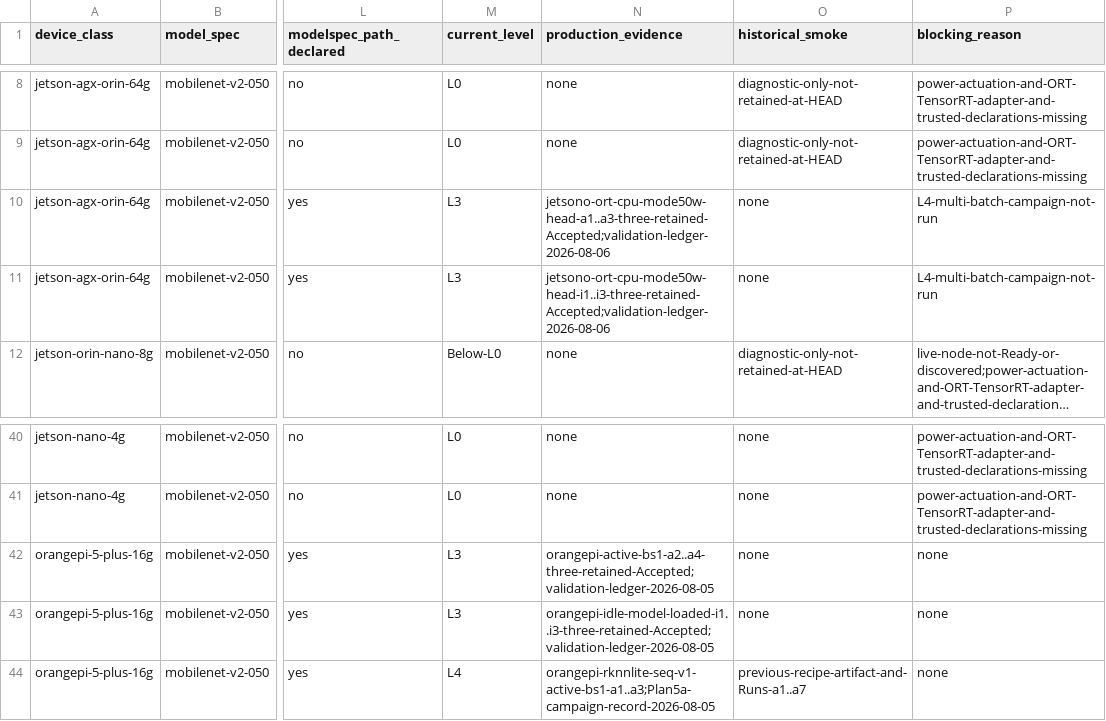
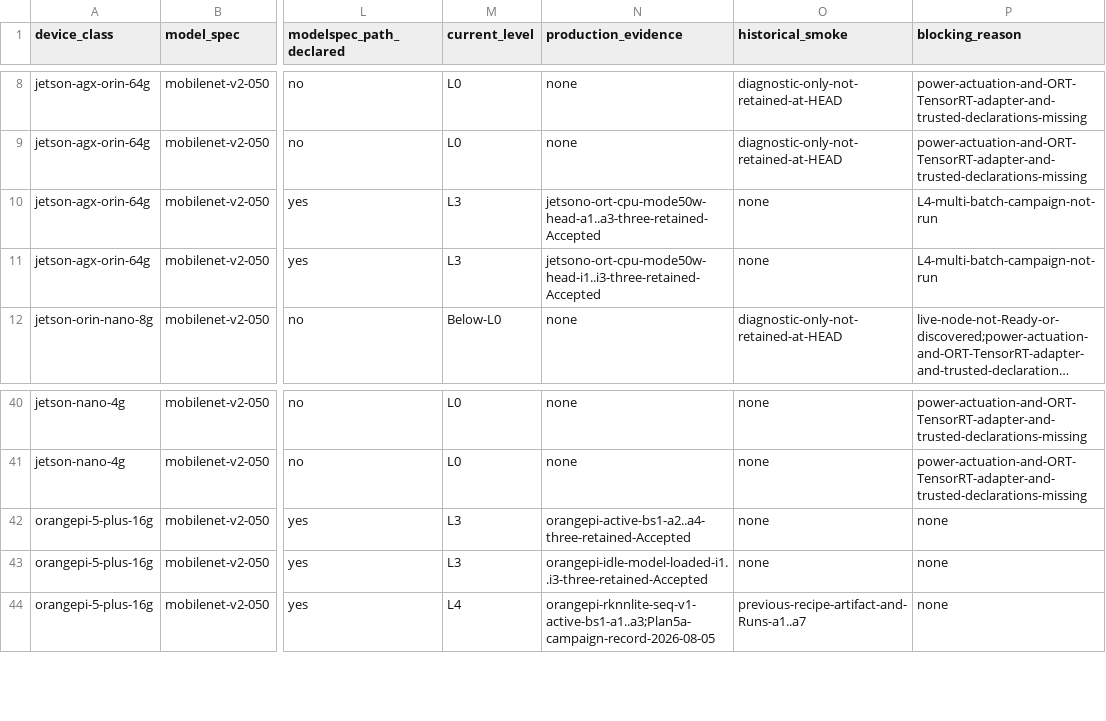
Before and after one commit to lab-paper-code/chill, a CSV file: docs/design/profiling/foundations/runtime-execution/05-support-matrix.csv, drawn as a sheet; only a part is shown, gaps mark what is left out; long unchanged cells end in …; the diff names each change by its address in the sheet, - before the commit and + after, or states it on an @@ line.

Commit message:
docs: keep live validation in evidence store

```diff
--- a/docs/design/profiling/foundations/runtime-execution/05-support-matrix.csv
+++ b/docs/design/profiling/foundations/runtime-execution/05-support-matrix.csv
-N10 (production_evidence): jetsono-ort-cpu-mode50w-head-a1..a3-three-retained-Accepted;validation-ledger-2026-08-06
+N10 (production_evidence): jetsono-ort-cpu-mode50w-head-a1..a3-three-retained-Accepted
-N11 (production_evidence): jetsono-ort-cpu-mode50w-head-i1..i3-three-retained-Accepted;validation-ledger-2026-08-06
+N11 (production_evidence): jetsono-ort-cpu-mode50w-head-i1..i3-three-retained-Accepted
-N42 (production_evidence): orangepi-active-bs1-a2..a4-three-retained-Accepted;validation-ledger-2026-08-05
+N42 (production_evidence): orangepi-active-bs1-a2..a4-three-retained-Accepted
-N43 (production_evidence): orangepi-idle-model-loaded-i1..i3-three-retained-Accepted;validation-ledger-2026-08-05
+N43 (production_evidence): orangepi-idle-model-loaded-i1..i3-three-retained-Accepted
```
Also changed, not shown: 4 other files.
